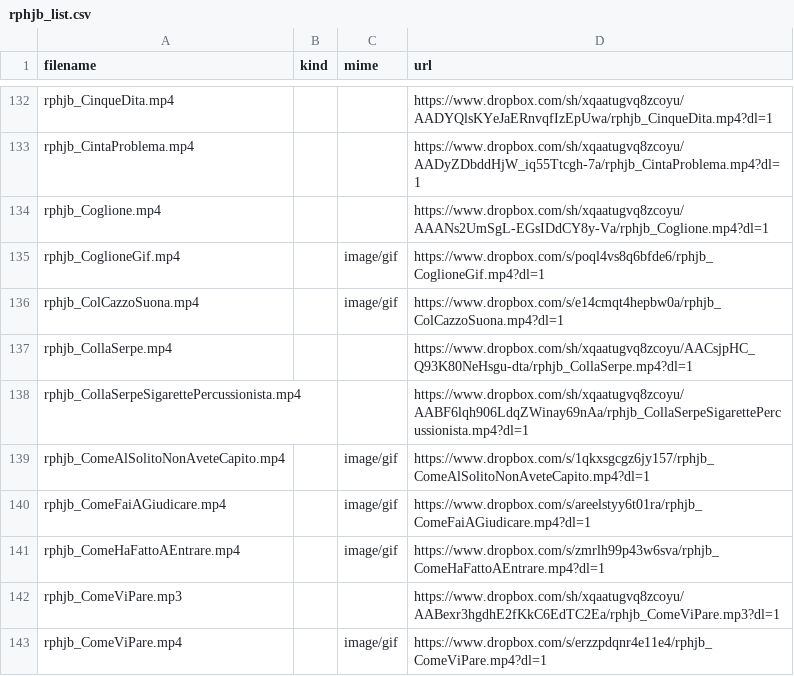
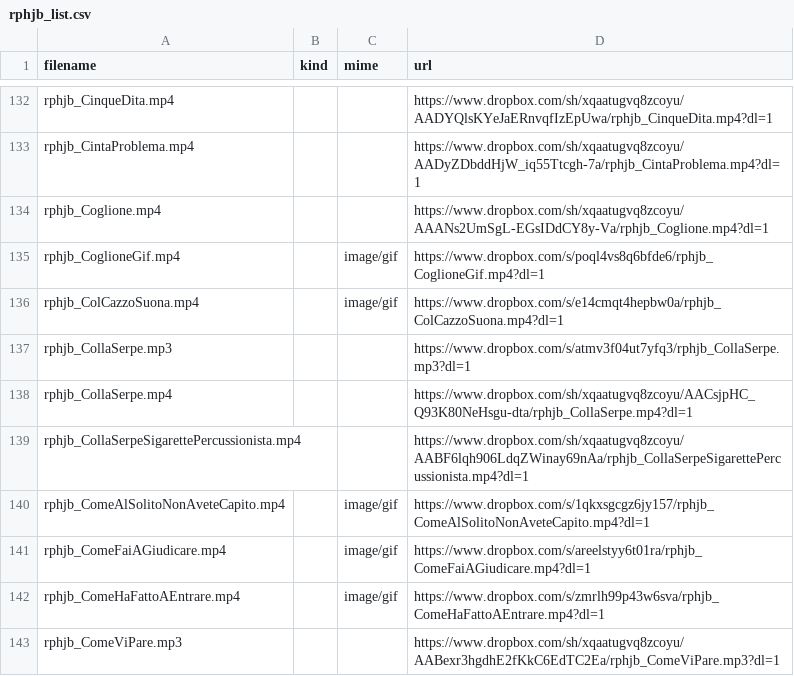
Before and after one commit to benkio/sBots, a CSV file: richardPHJBensonBot/rphjb_list.csv, drawn as a sheet; only a part is shown, gaps mark what is left out; the shorter side is filled out with more unchanged rows; the diff names each change by its address in the sheet, - before the commit and + after, or states it on an @@ line.

Commit message:
Add `collaSerpe.mp3`

```diff
--- a/richardPHJBensonBot/rphjb_list.csv
+++ b/richardPHJBensonBot/rphjb_list.csv
+row 137: rphjb_CollaSerpe.mp3 |  |  | https://www.dropbox.com/s/atmv3f04ut7yfq3/rphjb_CollaSerpe.mp3?dl=1
```
Also changed, not shown: 3 other files.
